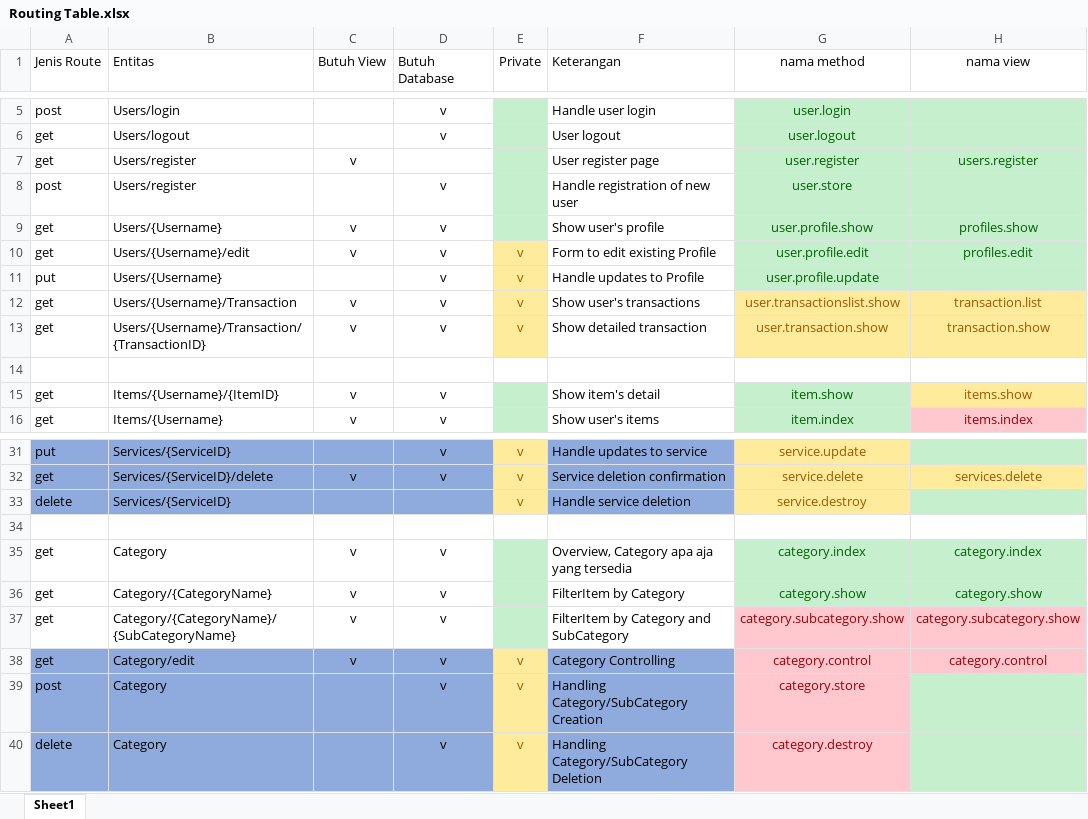
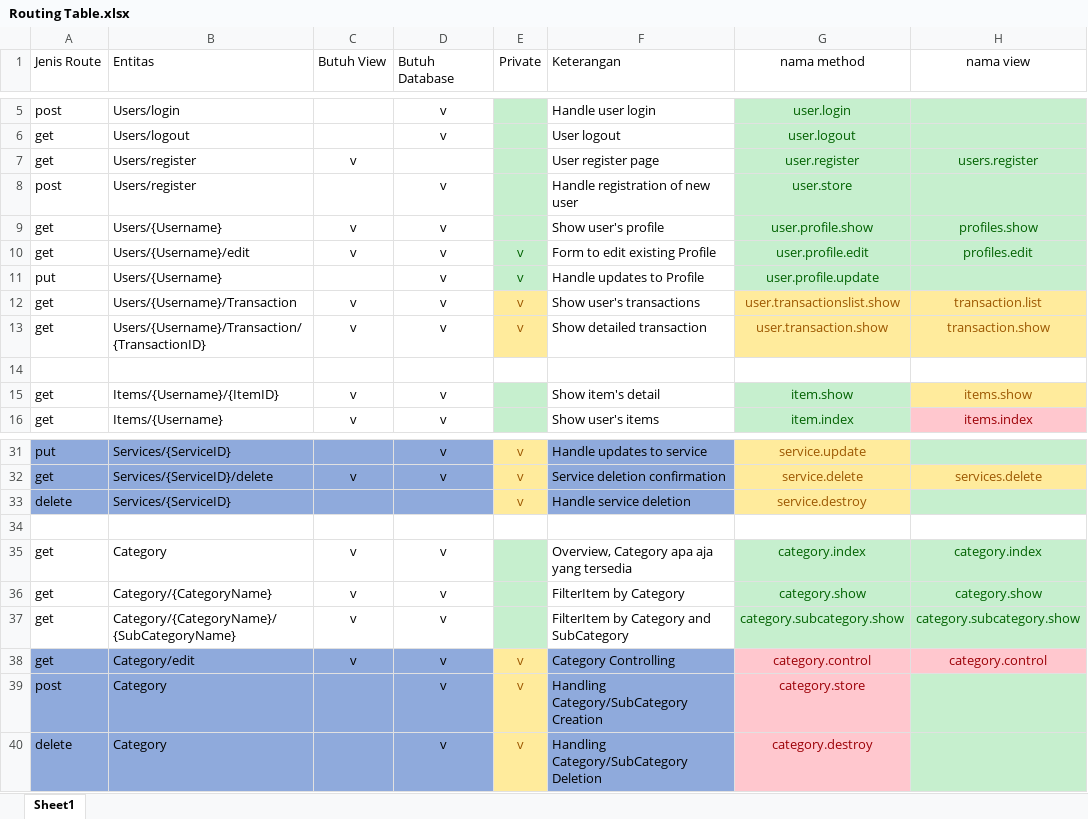
Before and after one commit to adityarev/x-market, an Excel workbook: Routing Table.xlsx, sheet Sheet1, drawn as a sheet; only a part is shown, gaps mark what is left out; values as stored, in another font and other column widths than the file's, no borders; the diff names each change by its address in the sheet, - before the commit and + after, or states it on an @@ line.

```diff
--- a/Routing Table.xlsx (sheet Sheet1)
+++ b/Routing Table.xlsx (sheet Sheet1)
@@ E10:E11 fill: #FFEB9C → #C6EFCE, text colour: #9C5700 → #006100 @@
@@ G37:H37 fill: #FFC7CE → #C6EFCE, text colour: #9C0006 → #006100 @@
```
Also changed, not shown: 9 other files.
